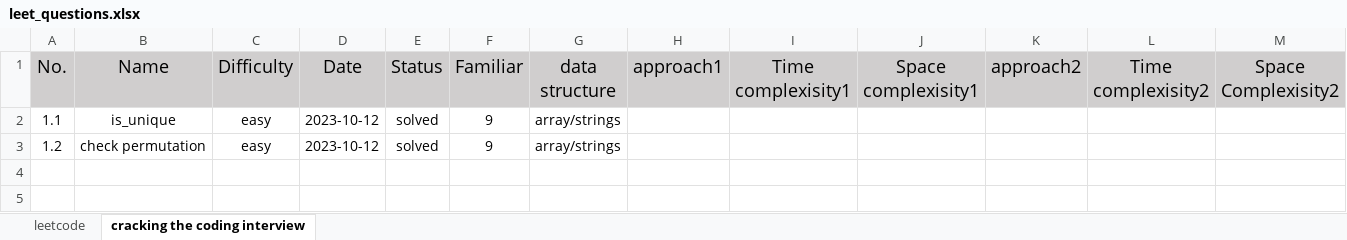
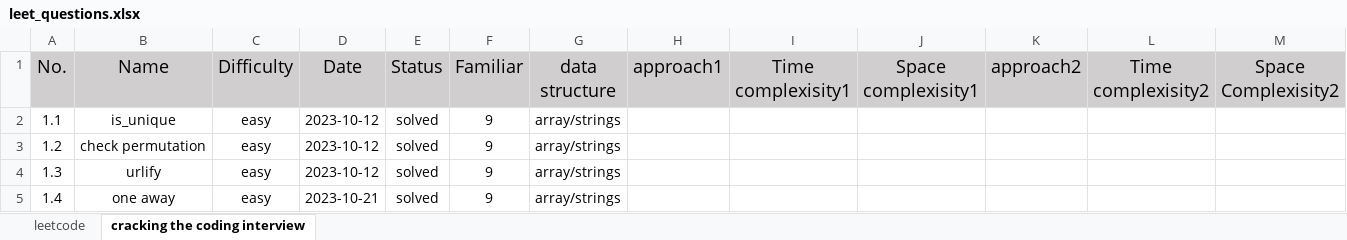
Before and after one commit to kalin5850/coding_practice, an Excel workbook: leet_questions.xlsx, sheet cracking the coding interview, drawn as a sheet; only a part is shown; values as stored, in another font and other column widths than the file's, no borders; rows hold the shown columns only; the diff names each change by its address in the sheet, - before the commit and + after, or states it on an @@ line.

```diff
--- a/leet_questions.xlsx (sheet cracking the coding interview)
+++ b/leet_questions.xlsx (sheet cracking the coding interview)
+row 4: 1.3 | urlify | easy | 2023-10-12 | solved | 9 | array/strings
+row 5: 1.4 | one away | easy | 2023-10-21 | solved | 9 | array/strings
```
Also changed, not shown: 2 other files.
